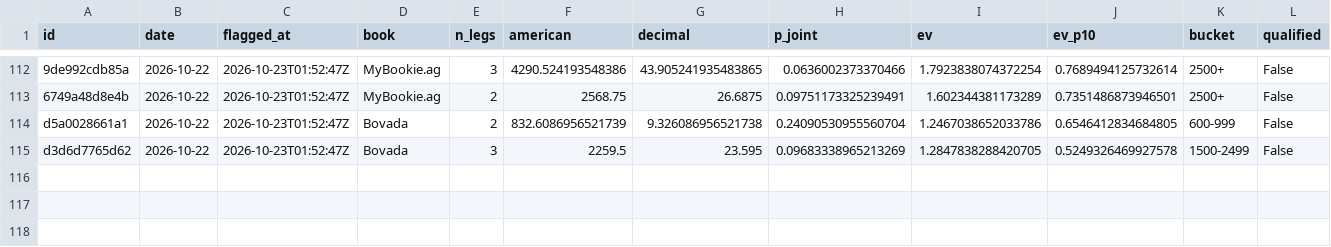
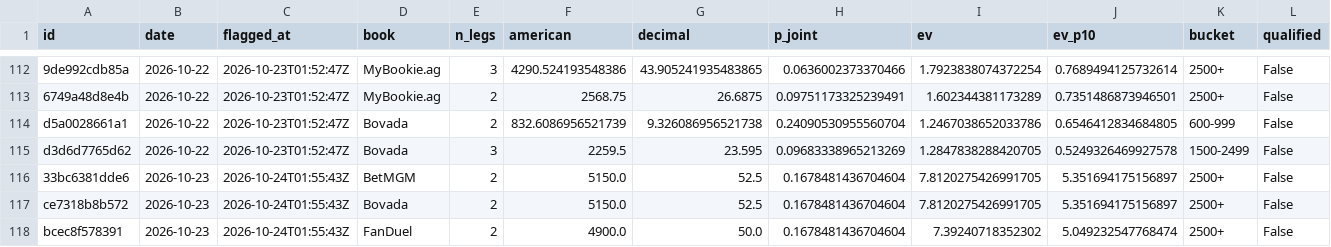
Before and after one commit to PookMula/NHL-edge-pro, a CSV file: data/parlay_log.csv, drawn as a sheet; only a part is shown, gaps mark what is left out; rows hold the shown columns only; the diff names each change by its address in the sheet, - before the commit and + after, or states it on an @@ line.

```diff
--- a/data/parlay_log.csv
+++ b/data/parlay_log.csv
+row 116: 33bc6381dde6 | 2026-10-23 | 2026-10-24T01:55:43Z | BetMGM | 2 | 5150.0 | 52.5 | 0.1678481436704604 | 7.8120275426991705 | 5.351694175156897 | 2500+ | False
+row 117: ce7318b8b572 | 2026-10-23 | 2026-10-24T01:55:43Z | Bovada | 2 | 5150.0 | 52.5 | 0.1678481436704604 | 7.8120275426991705 | 5.351694175156897 | 2500+ | False
+row 118: bcec8f578391 | 2026-10-23 | 2026-10-24T01:55:43Z | FanDuel | 2 | 4900.0 | 50.0 | 0.1678481436704604 | 7.39240718352302 | 5.049232547768474 | 2500+ | False
```
Also changed, not shown: 9 other files.
